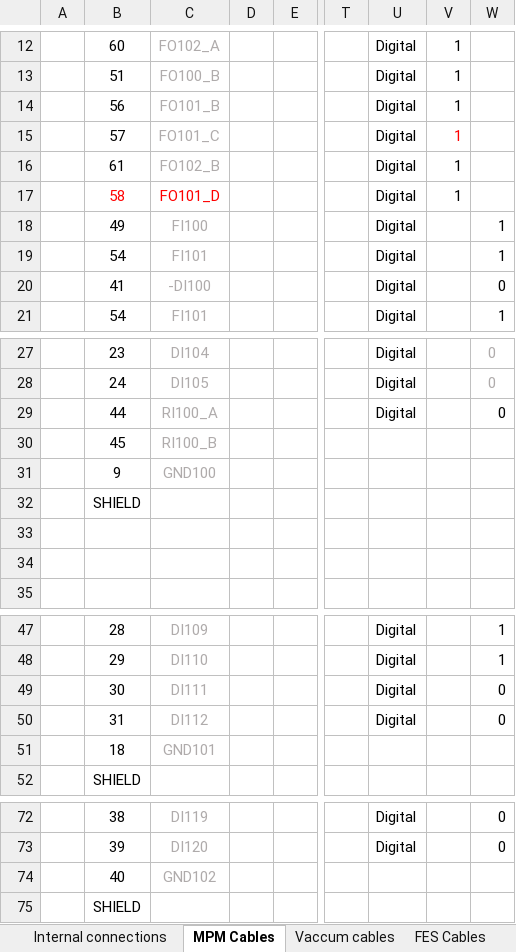
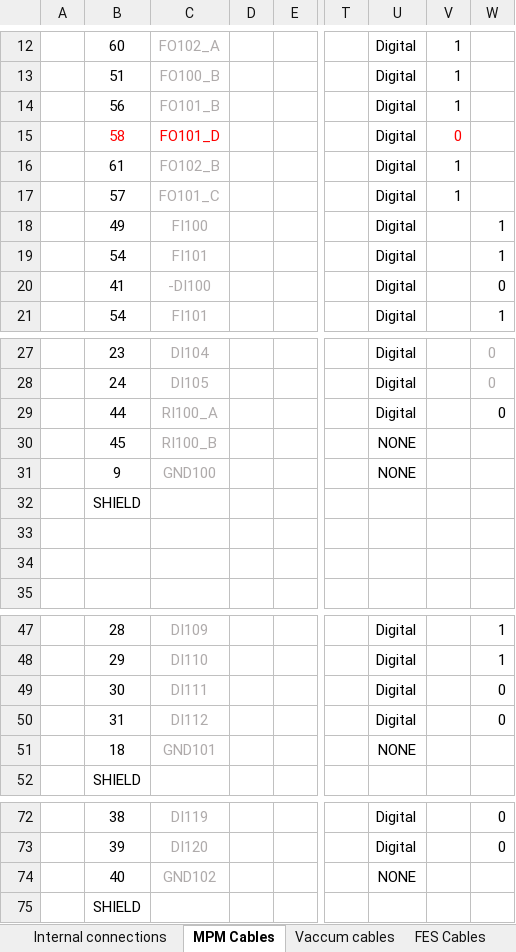
Before and after one commit to lsst-camera-dh/lsstPLCsTestBox, an Excel workbook: mapping/PLC_Certification_Chassis.xlsx, sheet MPM Cables, drawn as a sheet; only a part is shown, gaps mark what is left out; values as stored, in another font and other column widths than the file's, no borders; the diff names each change by its address in the sheet, - before the commit and + after, or states it on an @@ line.

```diff
--- a/mapping/PLC_Certification_Chassis.xlsx (sheet MPM Cables)
+++ b/mapping/PLC_Certification_Chassis.xlsx (sheet MPM Cables)
-B15: 57
+B15: 58
-B15 text colour: black
+B15 text colour: #FF0000
-C15: FO101_C
+C15: FO101_D
-C15 text colour: #AFABAB
+C15 text colour: #FF0000
-V15: 1
+V15: 0
-B17: 58
+B17: 57
-B17 text colour: #FF0000
+B17 text colour: black
-C17: FO101_D
+C17: FO101_C
-C17 text colour: #FF0000
+C17 text colour: #AFABAB
-U30:U31: (empty)
+U30:U31: NONE
-U51: (empty)
+U51: NONE
-U74: (empty)
+U74: NONE
```
Also changed, not shown: 4 other files.
